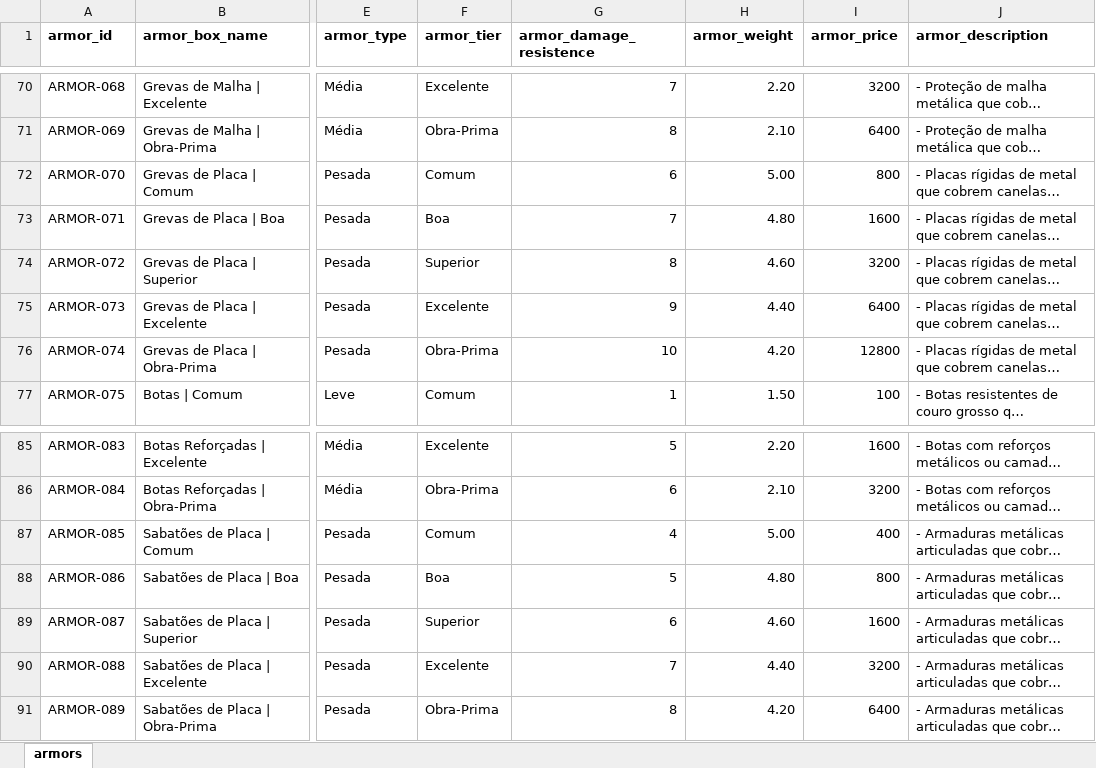
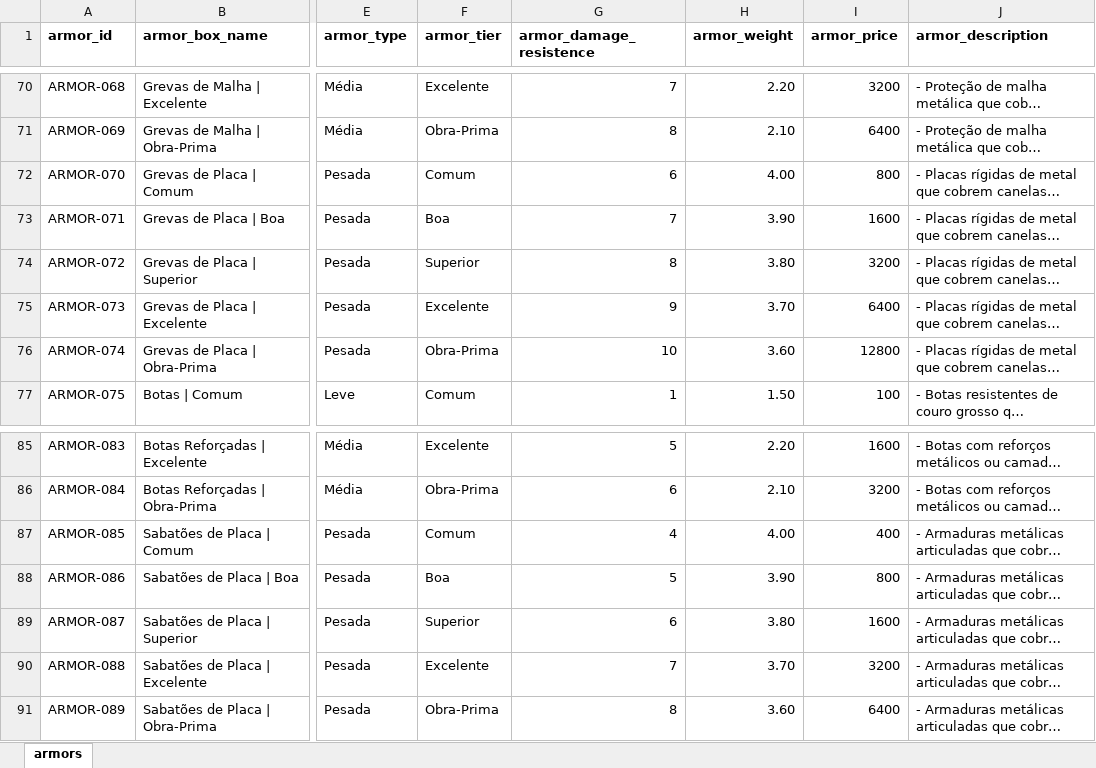
Before and after one commit to data-poet/archivumStreamlit, an Excel workbook: app/data/armors.xlsx, sheet armors, drawn as a sheet; only a part is shown, gaps mark what is left out; long unchanged cells end in …; values as stored, in another font and other column widths than the file's, no borders; charts and pictures and table styles not drawn; the diff covers the shown part only; the diff names each change by its address in the sheet, - before the commit and + after, or states it on an @@ line.

```diff
--- a/app/data/armors.xlsx (sheet armors)
+++ b/app/data/armors.xlsx (sheet armors)
-H72 (armor_weight): 5.00
+H72 (armor_weight): 4.00
-H73 (armor_weight): 4.80
+H73 (armor_weight): 3.90
-H74 (armor_weight): 4.60
+H74 (armor_weight): 3.80
-H75 (armor_weight): 4.40
+H75 (armor_weight): 3.70
-H76 (armor_weight): 4.20
+H76 (armor_weight): 3.60
-H87 (armor_weight): 5.00
+H87 (armor_weight): 4.00
-H88 (armor_weight): 4.80
+H88 (armor_weight): 3.90
-H89 (armor_weight): 4.60
+H89 (armor_weight): 3.80
-H90 (armor_weight): 4.40
+H90 (armor_weight): 3.70
-H91 (armor_weight): 4.20
+H91 (armor_weight): 3.60
```
Also changed, not shown: 15 edited cells elsewhere in this sheet, charts or pictures.
